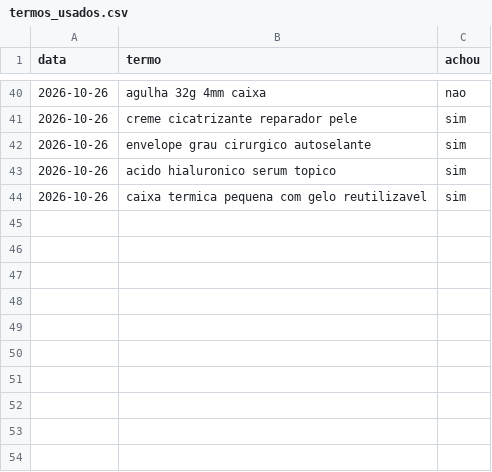
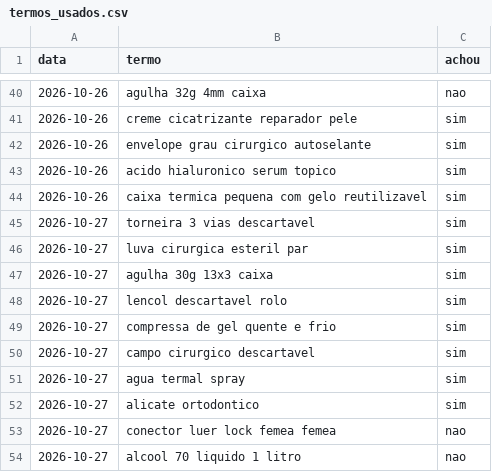
Before and after one commit to lucaasmacedo/ofertas-dentistas, a CSV file: dados/termos_usados.csv, drawn as a sheet; only a part is shown, gaps mark what is left out; the diff names each change by its address in the sheet, - before the commit and + after, or states it on an @@ line.

```diff
--- a/dados/termos_usados.csv
+++ b/dados/termos_usados.csv
+row 45: 2026-10-27 | torneira 3 vias descartavel | sim
+row 46: 2026-10-27 | luva cirurgica esteril par | sim
+row 47: 2026-10-27 | agulha 30g 13x3 caixa | sim
+row 48: 2026-10-27 | lencol descartavel rolo | sim
+row 49: 2026-10-27 | compressa de gel quente e frio | sim
+row 50: 2026-10-27 | campo cirurgico descartavel | sim
+row 51: 2026-10-27 | agua termal spray | sim
+row 52: 2026-10-27 | alicate ortodontico | sim
+row 53: 2026-10-27 | conector luer lock femea femea | nao
+row 54: 2026-10-27 | alcool 70 liquido 1 litro | nao
```
Also changed, not shown: dados/historico.csv, dados/ofertas_rodada.csv.
